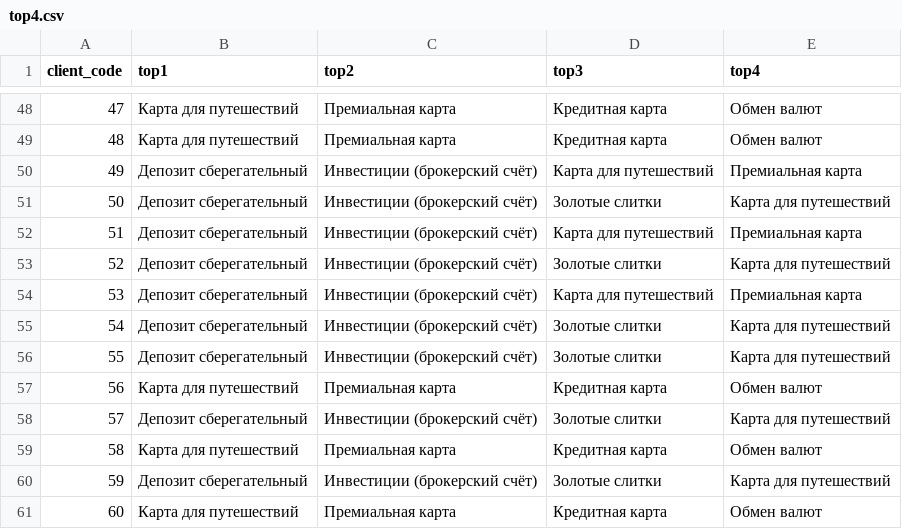
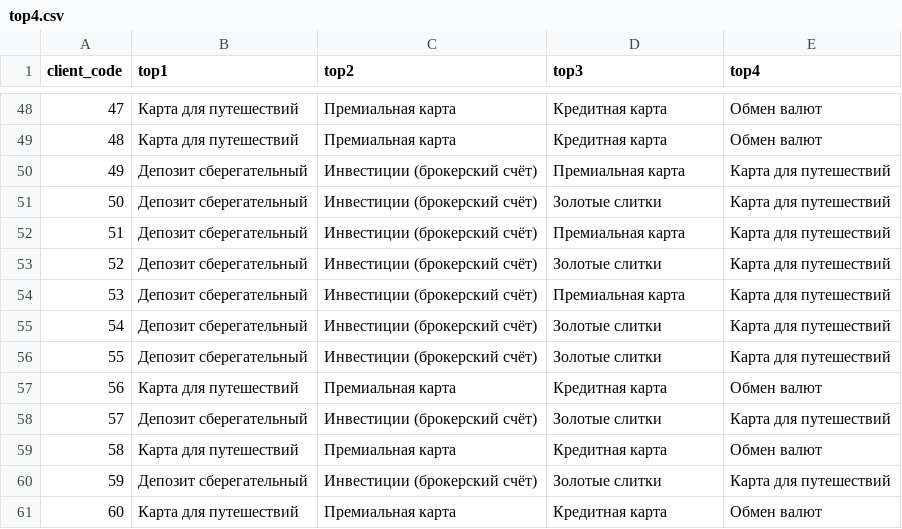
Before and after one commit to wnxsts/Decentrathon-project, a CSV file: top4.csv, drawn as a sheet; only a part is shown, gaps mark what is left out; the diff covers the shown part only.

```diff
--- a/top4.csv
+++ b/top4.csv
@@ -49,7 +49,7 @@ client_code,top1,top2,top3,top4
 48,Карта для путешествий,Премиальная карта,Кредитная карта,Обмен валют
-49,Депозит сберегательный,Инвестиции (брокерский счёт),Карта для путешествий,Премиальная карта
+49,Депозит сберегательный,Инвестиции (брокерский счёт),Премиальная карта,Карта для путешествий
 50,Депозит сберегательный,Инвестиции (брокерский счёт),Золотые слитки,Карта для путешествий
-51,Депозит сберегательный,Инвестиции (брокерский счёт),Карта для путешествий,Премиальная карта
+51,Депозит сберегательный,Инвестиции (брокерский счёт),Премиальная карта,Карта для путешествий
 52,Депозит сберегательный,Инвестиции (брокерский счёт),Золотые слитки,Карта для путешествий
-53,Депозит сберегательный,Инвестиции (брокерский счёт),Карта для путешествий,Премиальная карта
+53,Депозит сберегательный,Инвестиции (брокерский счёт),Премиальная карта,Карта для путешествий
 54,Депозит сберегательный,Инвестиции (брокерский счёт),Золотые слитки,Карта для путешествий
```
Also changed, not shown: 14 edited cells elsewhere in this file, 2 other files.
